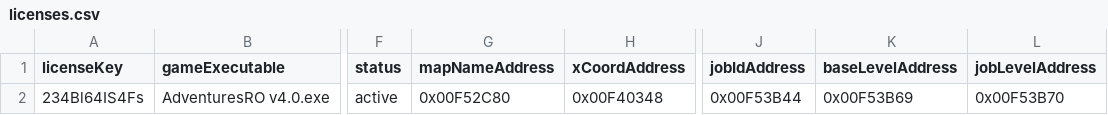
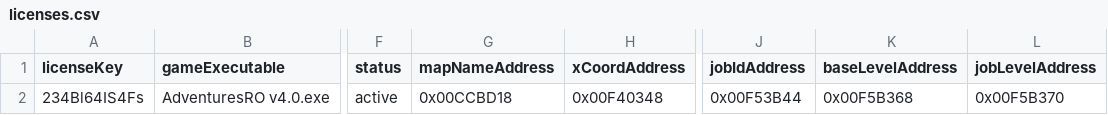
Before and after one commit to AdventuresRO/RODiscordRPC, a CSV file: licenses.csv, drawn as a sheet; only a part is shown, gaps mark what is left out; the diff names each change by its address in the sheet, - before the commit and + after, or states it on an @@ line.

Commit message:
Update licenses.csv

```diff
--- a/licenses.csv
+++ b/licenses.csv
-G2 (mapNameAddress): 0x00F52C80
+G2 (mapNameAddress): 0x00CCBD18
-K2 (baseLevelAddress): 0x00F53B69
+K2 (baseLevelAddress): 0x00F5B368
-L2 (jobLevelAddress): 0x00F53B70
+L2 (jobLevelAddress): 0x00F5B370
```
